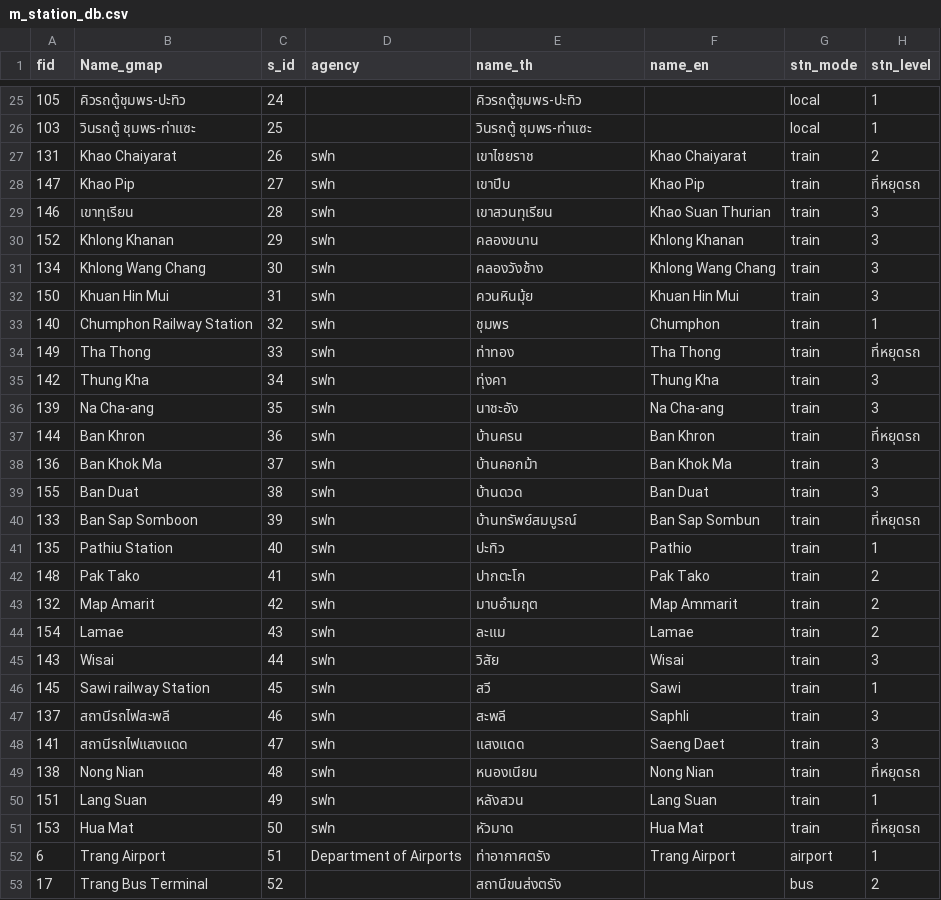
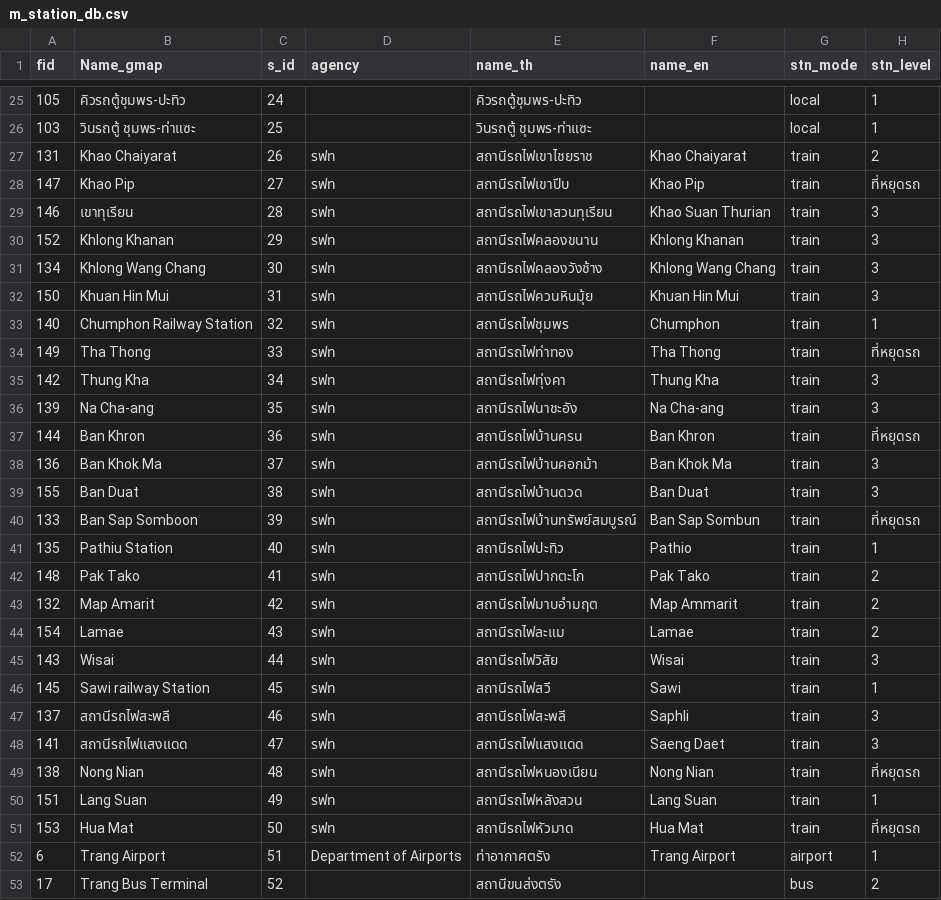
Before and after one commit to nati4193/T4A_GGFORM, a CSV file: db/m_station_db.csv, drawn as a sheet; only a part is shown, gaps mark what is left out; the diff covers the shown part only; the diff names each change by its address in the sheet, - before the commit and + after, or states it on an @@ line.

```diff
--- a/db/m_station_db.csv
+++ b/db/m_station_db.csv
-E27 (name_th): เขาไชยราช
+E27 (name_th): สถานีรถไฟเขาไชยราช
-E28 (name_th): เขาปีบ
+E28 (name_th): สถานีรถไฟเขาปีบ
-E29 (name_th): เขาสวนทุเรียน
+E29 (name_th): สถานีรถไฟเขาสวนทุเรียน
-E30 (name_th): คลองขนาน
+E30 (name_th): สถานีรถไฟคลองขนาน
-E31 (name_th): คลองวังช้าง
+E31 (name_th): สถานีรถไฟคลองวังช้าง
-E32 (name_th): ควนหินมุ้ย
+E32 (name_th): สถานีรถไฟควนหินมุ้ย
-E33 (name_th): ชุมพร
+E33 (name_th): สถานีรถไฟชุมพร
-E34 (name_th): ท่าทอง
+E34 (name_th): สถานีรถไฟท่าทอง
-E35 (name_th): ทุ่งคา
+E35 (name_th): สถานีรถไฟทุ่งคา
-E36 (name_th): นาชะอัง
+E36 (name_th): สถานีรถไฟนาชะอัง
-E37 (name_th): บ้านครน
+E37 (name_th): สถานีรถไฟบ้านครน
-E38 (name_th): บ้านคอกม้า
+E38 (name_th): สถานีรถไฟบ้านคอกม้า
-E39 (name_th): บ้านดวด
+E39 (name_th): สถานีรถไฟบ้านดวด
-E40 (name_th): บ้านทรัพย์สมบูรณ์
+E40 (name_th): สถานีรถไฟบ้านทรัพย์สมบูรณ์
-E41 (name_th): ปะทิว
+E41 (name_th): สถานีรถไฟปะทิว
-E42 (name_th): ปากตะโก
+E42 (name_th): สถานีรถไฟปากตะโก
-E43 (name_th): มาบอำมฤต
+E43 (name_th): สถานีรถไฟมาบอำมฤต
-E44 (name_th): ละแม
+E44 (name_th): สถานีรถไฟละแม
-E45 (name_th): วิสัย
+E45 (name_th): สถานีรถไฟวิสัย
-E46 (name_th): สวี
+E46 (name_th): สถานีรถไฟสวี
-E47 (name_th): สะพลี
+E47 (name_th): สถานีรถไฟสะพลี
-E48 (name_th): แสงแดด
+E48 (name_th): สถานีรถไฟแสงแดด
-E49 (name_th): หนองเนียน
+E49 (name_th): สถานีรถไฟหนองเนียน
-E50 (name_th): หลังสวน
+E50 (name_th): สถานีรถไฟหลังสวน
-E51 (name_th): หัวมาด
+E51 (name_th): สถานีรถไฟหัวมาด
```
Also changed, not shown: 2 added rows, 1 removed row and 137 edited cells elsewhere in this file, 5 other files.
